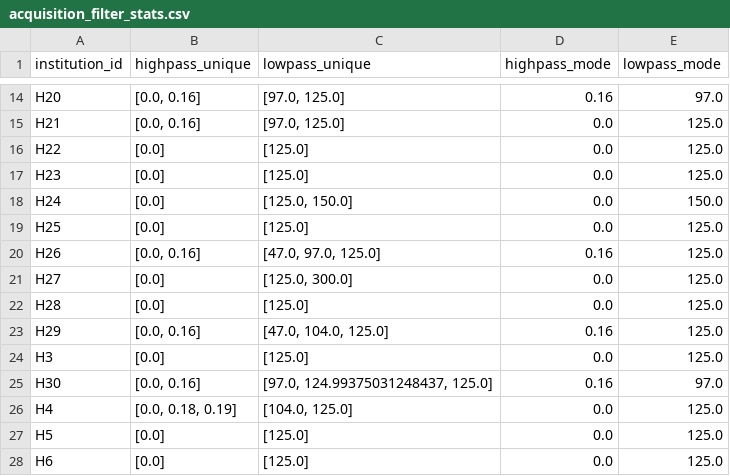
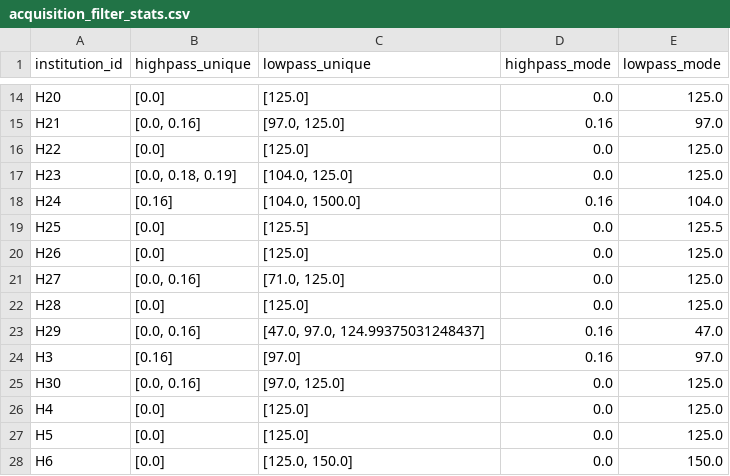
Before and after one commit to chox7/eeg-site-effects, a CSV file: results/tables/01_exploratory_analysis/acquisition_filter_stats.csv, drawn as a sheet; only a part is shown, gaps mark what is left out; the diff covers the shown part only; the diff names each change by its address in the sheet, - before the commit and + after, or states it on an @@ line.

```diff
--- a/results/tables/01_exploratory_analysis/acquisition_filter_stats.csv
+++ b/results/tables/01_exploratory_analysis/acquisition_filter_stats.csv
-B14 (highpass_unique): [0.0, 0.16]
+B14 (highpass_unique): [0.0]
-C14 (lowpass_unique): [97.0, 125.0]
+C14 (lowpass_unique): [125.0]
-D14 (highpass_mode): 0.16
+D14 (highpass_mode): 0.0
-E14 (lowpass_mode): 97.0
+E14 (lowpass_mode): 125.0
-D15 (highpass_mode): 0.0
+D15 (highpass_mode): 0.16
-E15 (lowpass_mode): 125.0
+E15 (lowpass_mode): 97.0
-B17 (highpass_unique): [0.0]
+B17 (highpass_unique): [0.0, 0.18, 0.19]
-C17 (lowpass_unique): [125.0]
+C17 (lowpass_unique): [104.0, 125.0]
-B18 (highpass_unique): [0.0]
+B18 (highpass_unique): [0.16]
-C18 (lowpass_unique): [125.0, 150.0]
+C18 (lowpass_unique): [104.0, 1500.0]
-D18 (highpass_mode): 0.0
+D18 (highpass_mode): 0.16
-E18 (lowpass_mode): 150.0
+E18 (lowpass_mode): 104.0
-C19 (lowpass_unique): [125.0]
+C19 (lowpass_unique): [125.5]
-E19 (lowpass_mode): 125.0
+E19 (lowpass_mode): 125.5
-B20 (highpass_unique): [0.0, 0.16]
+B20 (highpass_unique): [0.0]
-C20 (lowpass_unique): [47.0, 97.0, 125.0]
+C20 (lowpass_unique): [125.0]
-D20 (highpass_mode): 0.16
+D20 (highpass_mode): 0.0
-B21 (highpass_unique): [0.0]
+B21 (highpass_unique): [0.0, 0.16]
-C21 (lowpass_unique): [125.0, 300.0]
+C21 (lowpass_unique): [71.0, 125.0]
-C23 (lowpass_unique): [47.0, 104.0, 125.0]
+C23 (lowpass_unique): [47.0, 97.0, 124.99375031248437]
-E23 (lowpass_mode): 125.0
+E23 (lowpass_mode): 47.0
-B24 (highpass_unique): [0.0]
+B24 (highpass_unique): [0.16]
-C24 (lowpass_unique): [125.0]
+C24 (lowpass_unique): [97.0]
-D24 (highpass_mode): 0.0
+D24 (highpass_mode): 0.16
-E24 (lowpass_mode): 125.0
+E24 (lowpass_mode): 97.0
-C25 (lowpass_unique): [97.0, 124.99375031248437, 125.0]
+C25 (lowpass_unique): [97.0, 125.0]
-D25 (highpass_mode): 0.16
+D25 (highpass_mode): 0.0
-E25 (lowpass_mode): 97.0
+E25 (lowpass_mode): 125.0
-B26 (highpass_unique): [0.0, 0.18, 0.19]
+B26 (highpass_unique): [0.0]
-C26 (lowpass_unique): [104.0, 125.0]
+C26 (lowpass_unique): [125.0]
-C28 (lowpass_unique): [125.0]
+C28 (lowpass_unique): [125.0, 150.0]
-E28 (lowpass_mode): 125.0
+E28 (lowpass_mode): 150.0
```
Also changed, not shown: 43 edited cells elsewhere in this file, results/tables/01_exploratory_analysis/acquisition_metadata.csv, results/tables/01_exploratory_analysis/age_stats_by_hospital.csv, 39 other files.
